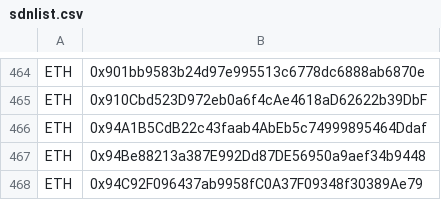
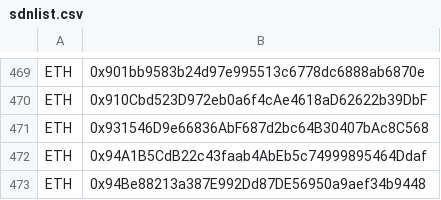
Before and after one commit to CYBAVO/Cryptocurrency_Sanction_List, a CSV file: sdnlist.csv, drawn as a sheet; only a part is shown, gaps mark what is left out; the shorter side is filled out with more unchanged rows; the diff covers the shown part only; the diff names each change by its address in the sheet, - before the commit and + after, or states it on an @@ line.

```diff
--- a/sdnlist.csv
+++ b/sdnlist.csv
+row 471: ETH | 0x931546D9e66836AbF687d2bc64B30407bAc8C568
```
Also changed, not shown: 7 added rows elsewhere in this file, sdnlist_step1.csv, sdnlist_step2.csv, 1 other file.
